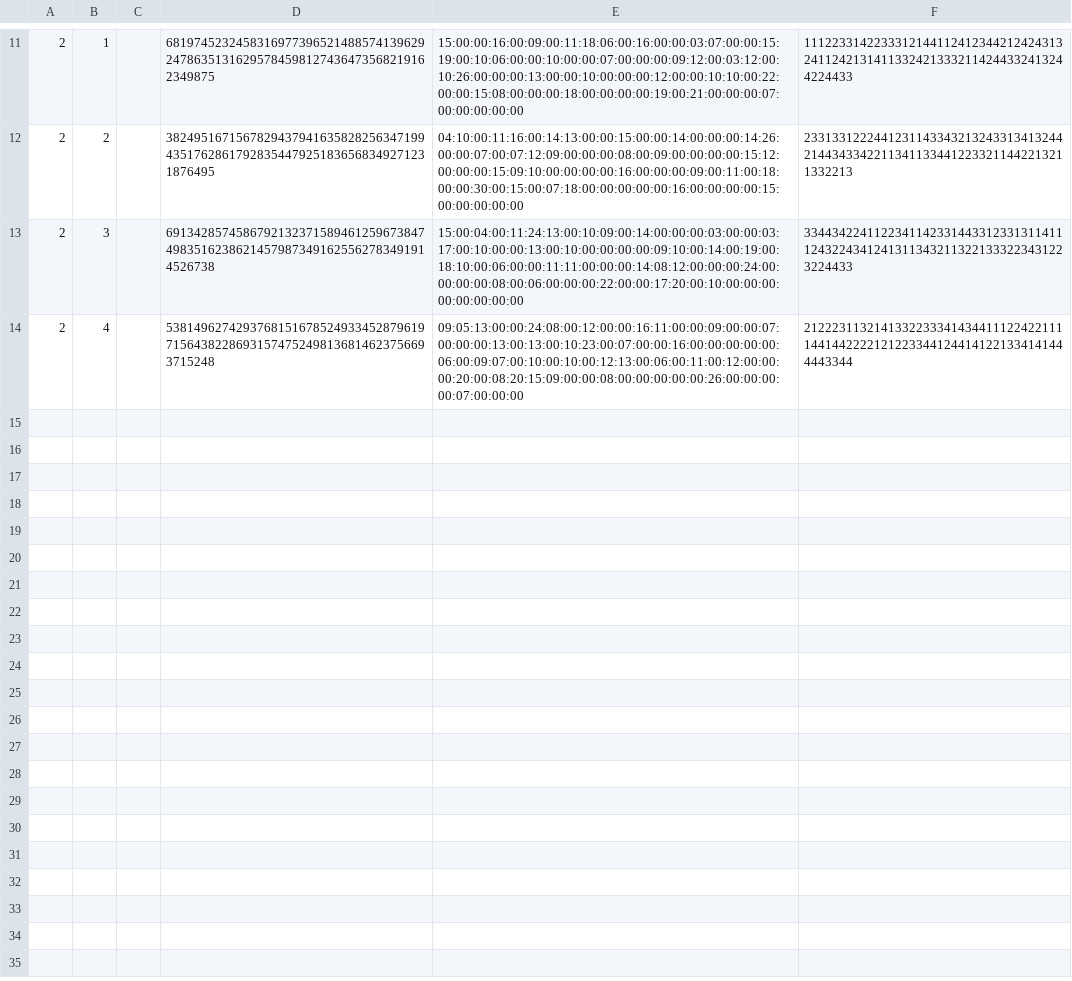
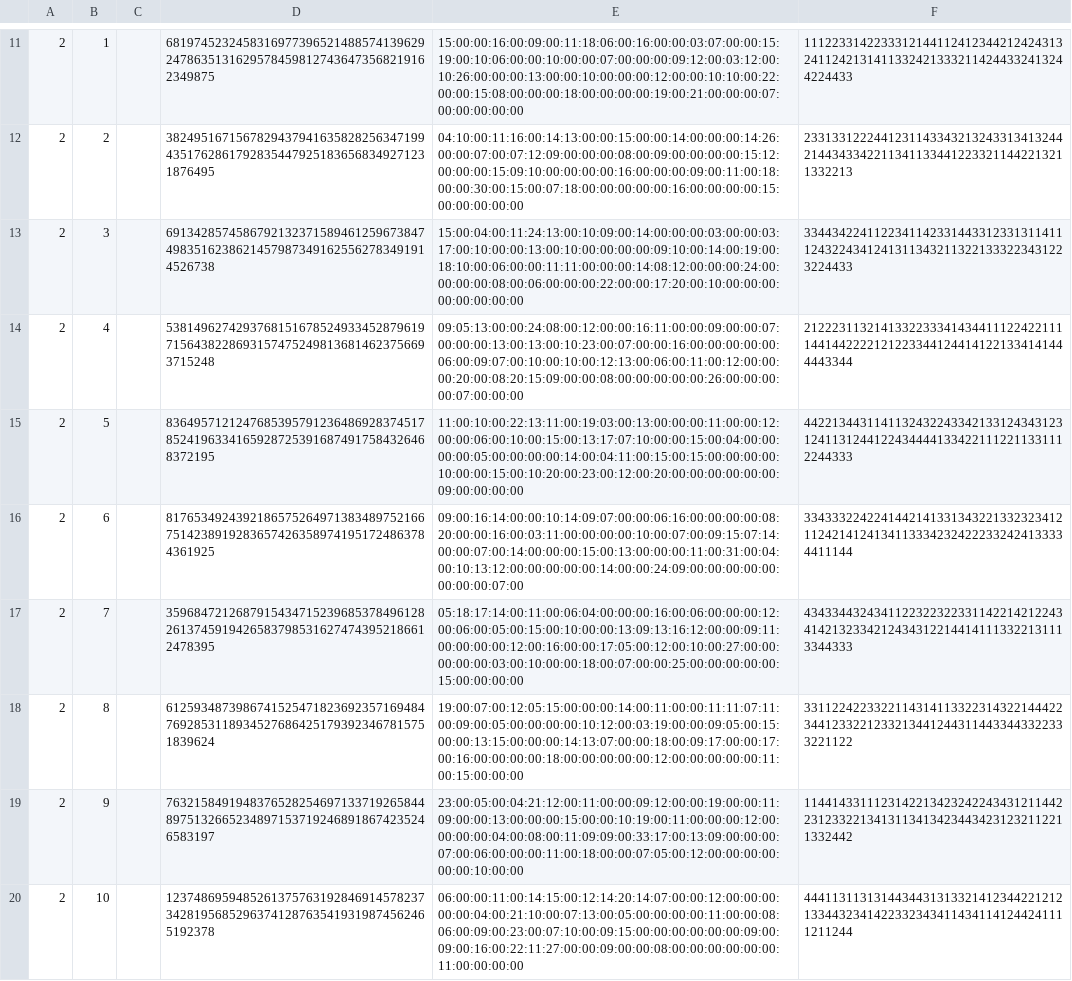
Before and after one commit to melinazgr/sudoku, a CSV file: resources/games.csv, drawn as a sheet; only a part is shown, gaps mark what is left out; the diff names each change by its address in the sheet, - before the commit and + after, or states it on an @@ line.

Commit message:
Games in csv file.

```diff
--- a/resources/games.csv
+++ b/resources/games.csv
+row 15: 2 | 5 |  | 836495712124768539579123648692837451785241963341659287253916874917584326468372195 | 11:00:10:00:22:13:11:00:19:03:00:13:00:00:00:11:00:00:12:00:00:06:00:10:00:15:00:13:17:07:10:00:00:15:00:04:00:00:00:00:05:00:00:00:00:14:00:04:11:00:15:00:15:00:00:00:00:10:00:00:15:00:10:20:00:23:00:12:00:20:00:00:00:00:00:00:09:00:00:00:00 | 442213443114113243224334213312434312312411312441224344441334221112211331112244333
+row 16: 2 | 6 |  | 817653492439218657526497138348975216675142389192836574263589741951724863784361925 | 09:00:16:14:00:00:10:14:09:07:00:00:06:16:00:00:00:00:08:20:00:00:16:00:03:11:00:00:00:00:10:00:07:00:09:15:07:14:00:00:07:00:14:00:00:00:15:00:13:00:00:00:11:00:31:00:04:00:10:13:12:00:00:00:00:00:14:00:00:24:09:00:00:00:00:00:00:00:00:07:00 | 334333224224144214133134322133232341211242141241341133342324222332424133334411144
+row 17: 2 | 7 |  | 359684721268791543471523968537849612826137459194265837985316274743952186612478395 | 05:18:17:14:00:11:00:06:04:00:00:00:16:00:06:00:00:00:12:00:06:00:05:00:15:00:10:00:00:13:09:13:16:12:00:00:09:11:00:00:00:00:12:00:16:00:00:17:05:00:12:00:10:00:27:00:00:00:00:00:03:00:10:00:00:18:00:07:00:00:25:00:00:00:00:00:15:00:00:00:00 | 434334432434112232232233114221421224341421323342124343122144141113322131113344333
+row 18: 2 | 8 |  | 612593487398674152547182369235716948476928531189345276864251793923467815751839624 | 19:00:07:00:12:05:15:00:00:00:14:00:11:00:00:11:11:07:11:00:09:00:05:00:00:00:00:10:12:00:03:19:00:00:09:05:00:15:00:00:13:15:00:00:00:14:13:07:00:00:18:00:09:17:00:00:17:00:16:00:00:00:00:18:00:00:00:00:00:12:00:00:00:00:00:11:00:15:00:00:00 | 331122422332211431411332231432214442234412332212332134412443114433443322333221122
+row 19: 2 | 9 |  | 763215849194837652825469713371926584489751326652348971537192468918674235246583197 | 23:00:05:00:04:21:12:00:11:00:00:09:12:00:00:19:00:00:11:09:00:00:13:00:00:00:15:00:00:10:19:00:11:00:00:00:12:00:00:00:00:04:00:08:00:11:09:09:00:33:17:00:13:09:00:00:00:07:00:06:00:00:00:11:00:18:00:00:07:05:00:12:00:00:00:00:00:00:10:00:00 | 114414331112314221342324224343121144223123322134131134134234434231232112211332442
+row 20: 2 | 10 |  | 123748695948526137576319284691457823734281956852963741287635419319874562465192378 | 06:00:00:11:00:14:15:00:12:14:20:14:07:00:00:12:00:00:00:00:00:04:00:21:10:00:07:13:00:05:00:00:00:00:11:00:00:08:06:00:09:00:23:00:07:10:00:09:15:00:00:00:00:00:00:09:00:09:00:16:00:22:11:27:00:00:09:00:00:08:00:00:00:00:00:00:11:00:00:00:00 | 444113113131443443131332141234422121213344323414223323434114341141244241111211244
```
